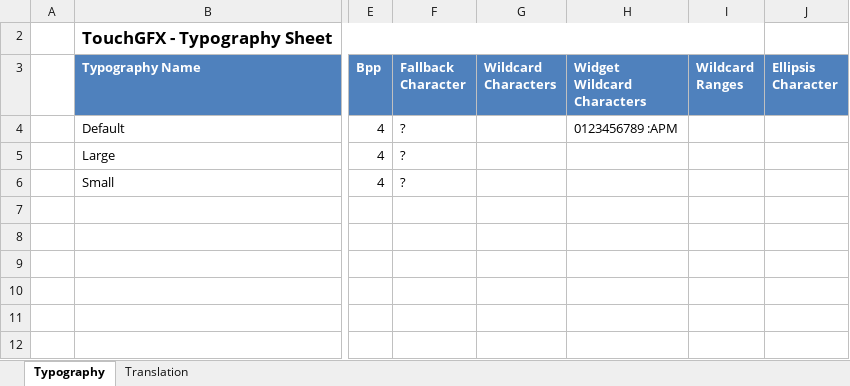
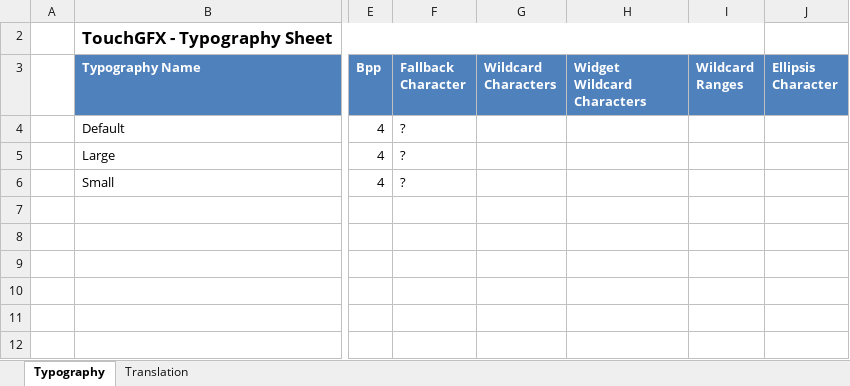
Before and after one commit to Dodoesdid/ELab_HW3, an Excel workbook: TouchGFX/assets/texts/texts.xlsx, sheet Typography, drawn as a sheet; only a part is shown, gaps mark what is left out; values as stored, in another font and other column widths than the file's, no borders; table styles not drawn; the diff names each change by its address in the sheet, - before the commit and + after, or states it on an @@ line.

```diff
--- a/TouchGFX/assets/texts/texts.xlsx (sheet Typography)
+++ b/TouchGFX/assets/texts/texts.xlsx (sheet Typography)
-H4 (Widget Wildcard Characters): 0123456789 :APM
+H4 (Widget Wildcard Characters): (empty)
```
Also changed, not shown: sheet Translation, 17 other files.
